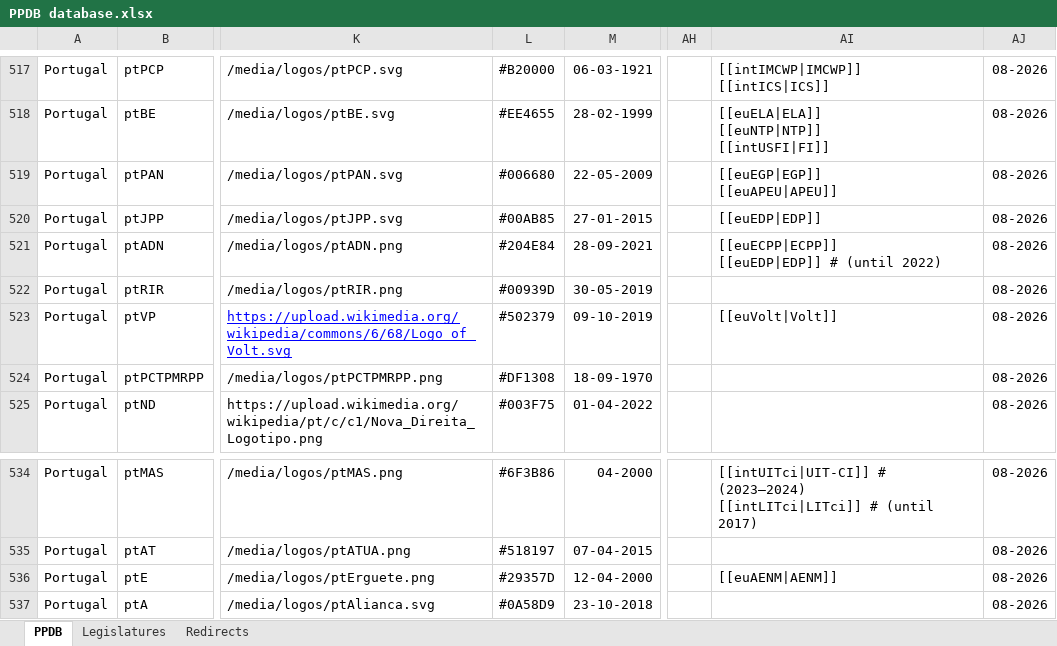
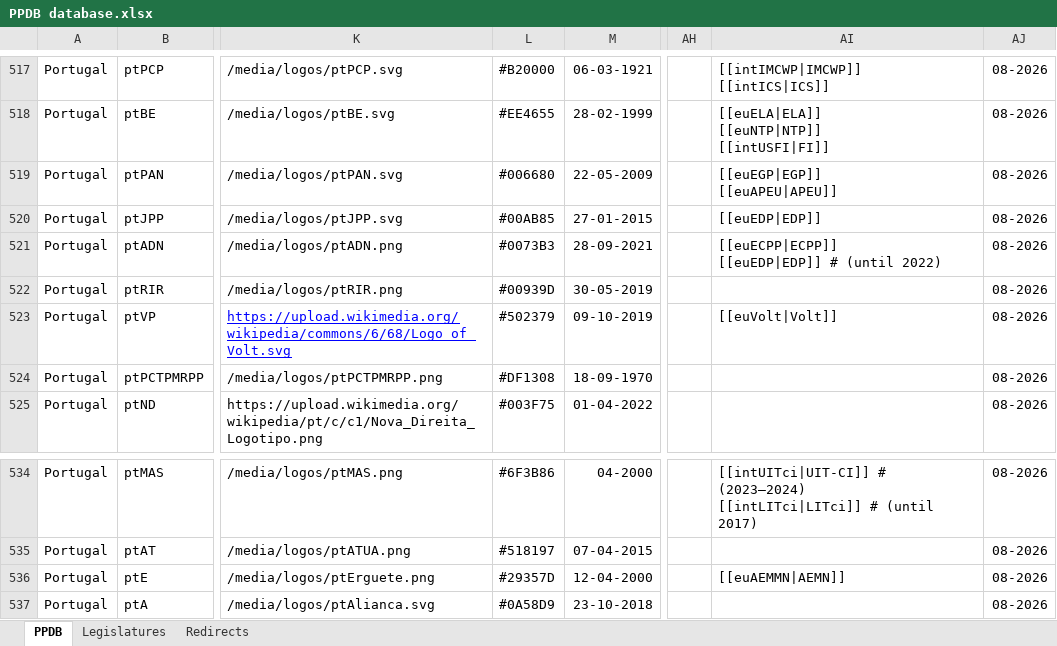
Before and after one commit to PLATELru/ppdb, an Excel workbook: data/PPDB database.xlsx, sheet PPDB, drawn as a sheet; only a part is shown, gaps mark what is left out; values as stored, in another font and other column widths than the file's, no borders; charts and pictures not drawn; the diff names each change by its address in the sheet, - before the commit and + after, or states it on an @@ line.

Commit message:
Add files via upload

```diff
--- a/data/PPDB database.xlsx (sheet PPDB)
+++ b/data/PPDB database.xlsx (sheet PPDB)
-L521: #204E84
+L521: #0073B3
-AI536: [[euAENM|AENM]]
+AI536: [[euAEMMN|AEMN]]
```
